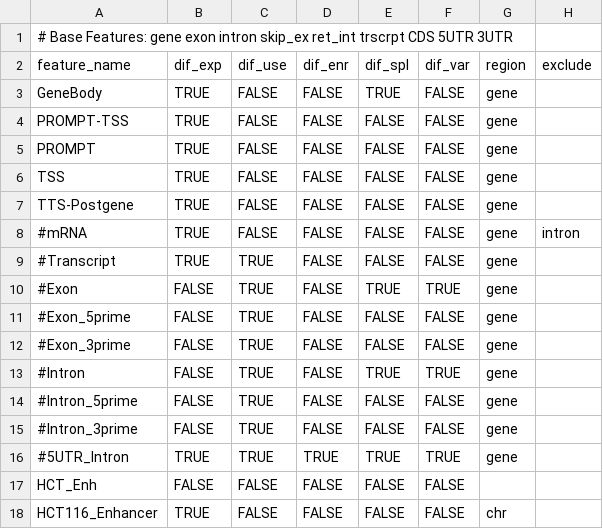
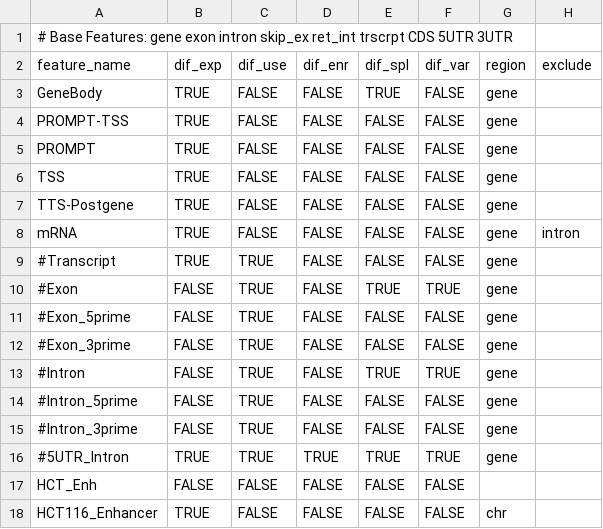
Before and after one commit to AngLi9849/RNASeqSnakemake, a TSV file: config/features.tsv, drawn as a sheet; only a part is shown; the diff names each change by its address in the sheet, - before the commit and + after, or states it on an @@ line.

Commit message:
update

```diff
--- a/config/features.tsv
+++ b/config/features.tsv
-A8 (feature_name): #mRNA
+A8 (feature_name): mRNA
```
